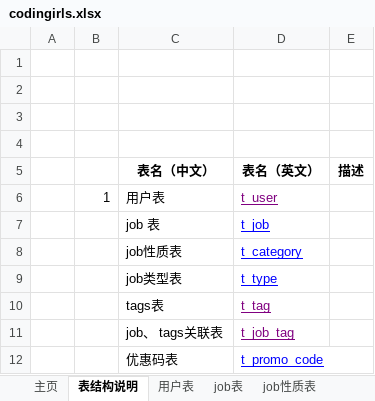
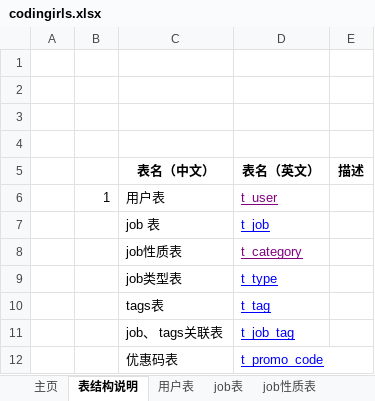
Before and after one commit to Aceysx/codingirls, an Excel workbook: src/main/resources/doc/codingirls.xlsx, sheet 表结构说明, drawn as a sheet; values as stored, in another font and other column widths than the file's, no borders; the diff names each change by its address in the sheet, - before the commit and + after, or states it on an @@ line.

```diff
--- a/src/main/resources/doc/codingirls.xlsx (sheet 表结构说明)
+++ b/src/main/resources/doc/codingirls.xlsx (sheet 表结构说明)
-D8 text colour: #0000FF
+D8 text colour: #800080
-D10:D11 text colour: #800080
+D10:D11 text colour: #0000FF
```
Also changed, not shown: sheet job表, sheet tags表, 1 other file.
